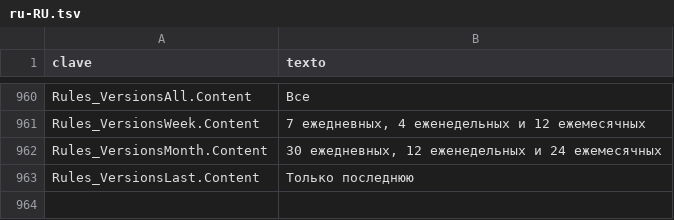
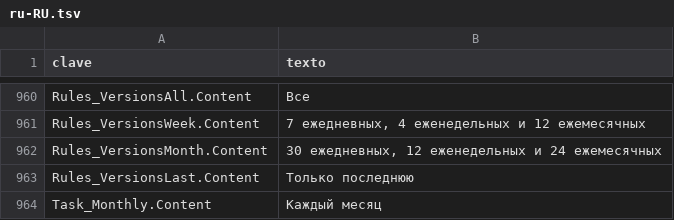
Before and after one commit to cbatista96/MegaCopier, a TSV file: tools/Strings/i18n/ru-RU.tsv, drawn as a sheet; only a part is shown, gaps mark what is left out; the diff names each change by its address in the sheet, - before the commit and + after, or states it on an @@ line.

```diff
--- a/tools/Strings/i18n/ru-RU.tsv
+++ b/tools/Strings/i18n/ru-RU.tsv
+row 964: Task_Monthly.Content | Каждый месяц
```
Also changed, not shown: tools/Strings/i18n/de-DE.tsv, tools/Strings/i18n/fr-FR.tsv, 26 other files.
